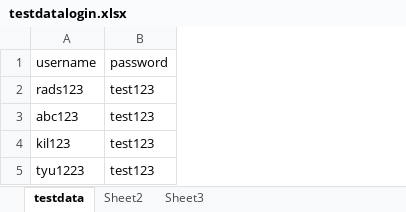
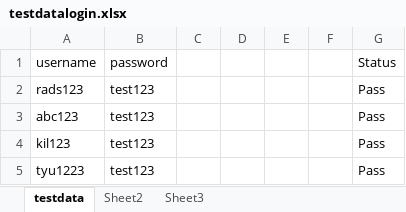
Before and after one commit to korvisenwv/TenForBenk, an Excel workbook: EdisonLogs/src/testdatalogin.xlsx, sheet testdata, drawn as a sheet; values as stored, in another font and other column widths than the file's, no borders; the diff names each change by its address in the sheet, - before the commit and + after, or states it on an @@ line.

```diff
--- a/EdisonLogs/src/testdatalogin.xlsx (sheet testdata)
+++ b/EdisonLogs/src/testdatalogin.xlsx (sheet testdata)
+column C, empty
+column D, empty
+column E, empty
+column F, empty
+column G (Status), rows 2-5: all Pass
```
Also changed, not shown: 13 other files.
